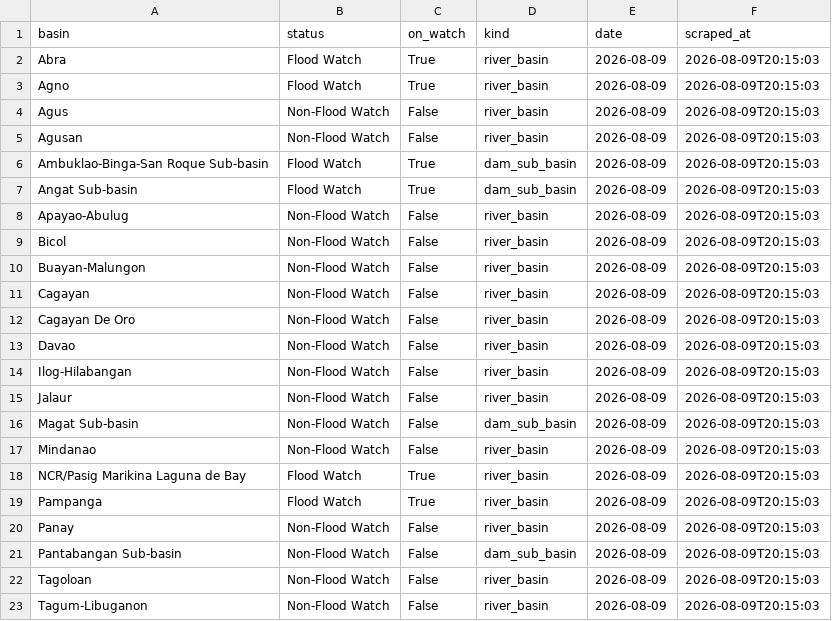
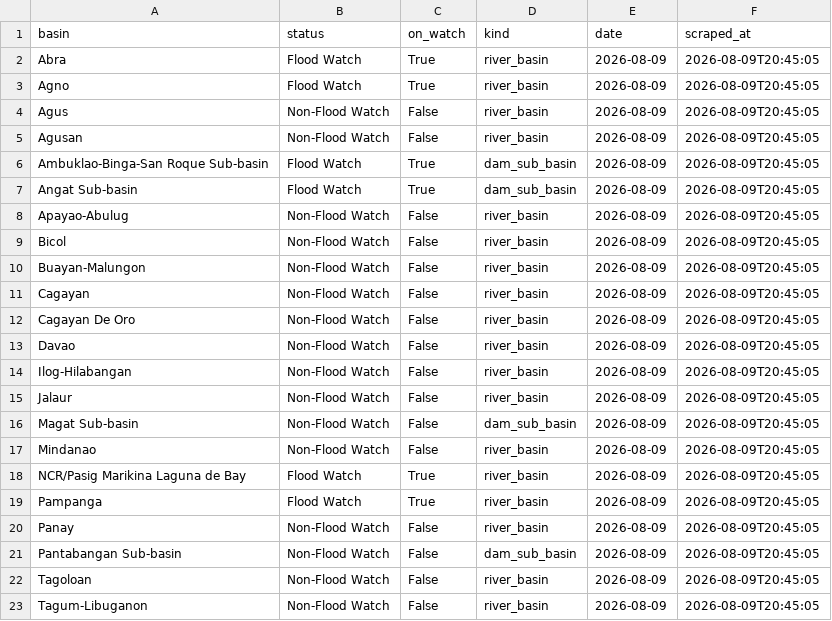
Before and after one commit to Zeref538/apaw, a CSV file: data/basin_status.csv, drawn as a sheet.

```diff
--- a/data/basin_status.csv
+++ b/data/basin_status.csv
@@ -1,23 +1,23 @@
 basin,status,on_watch,kind,date,scraped_at
-Abra,Flood Watch,True,river_basin,2026-08-09,2026-08-09T20:15:03
-Agno,Flood Watch,True,river_basin,2026-08-09,2026-08-09T20:15:03
-Agus,Non-Flood Watch,False,river_basin,2026-08-09,2026-08-09T20:15:03
-Agusan,Non-Flood Watch,False,river_basin,2026-08-09,2026-08-09T20:15:03
-Ambuklao-Binga-San Roque Sub-basin,Flood Watch,True,dam_sub_basin,2026-08-09,2026-08-09T20:15:03
-Angat Sub-basin,Flood Watch,True,dam_sub_basin,2026-08-09,2026-08-09T20:15:03
-Apayao-Abulug,Non-Flood Watch,False,river_basin,2026-08-09,2026-08-09T20:15:03
-Bicol,Non-Flood Watch,False,river_basin,2026-08-09,2026-08-09T20:15:03
-Buayan-Malungon,Non-Flood Watch,False,river_basin,2026-08-09,2026-08-09T20:15:03
-Cagayan,Non-Flood Watch,False,river_basin,2026-08-09,2026-08-09T20:15:03
-Cagayan De Oro,Non-Flood Watch,False,river_basin,2026-08-09,2026-08-09T20:15:03
-Davao,Non-Flood Watch,False,river_basin,2026-08-09,2026-08-09T20:15:03
-Ilog-Hilabangan,Non-Flood Watch,False,river_basin,2026-08-09,2026-08-09T20:15:03
-Jalaur,Non-Flood Watch,False,river_basin,2026-08-09,2026-08-09T20:15:03
-Magat Sub-basin,Non-Flood Watch,False,dam_sub_basin,2026-08-09,2026-08-09T20:15:03
-Mindanao,Non-Flood Watch,False,river_basin,2026-08-09,2026-08-09T20:15:03
-NCR/Pasig Marikina Laguna de Bay,Flood Watch,True,river_basin,2026-08-09,2026-08-09T20:15:03
-Pampanga,Flood Watch,True,river_basin,2026-08-09,2026-08-09T20:15:03
-Panay,Non-Flood Watch,False,river_basin,2026-08-09,2026-08-09T20:15:03
-Pantabangan Sub-basin,Non-Flood Watch,False,dam_sub_basin,2026-08-09,2026-08-09T20:15:03
-Tagoloan,Non-Flood Watch,False,river_basin,2026-08-09,2026-08-09T20:15:03
-Tagum-Libuganon,Non-Flood Watch,False,river_basin,2026-08-09,2026-08-09T20:15:03
+Abra,Flood Watch,True,river_basin,2026-08-09,2026-08-09T20:45:05
+Agno,Flood Watch,True,river_basin,2026-08-09,2026-08-09T20:45:05
+Agus,Non-Flood Watch,False,river_basin,2026-08-09,2026-08-09T20:45:05
+Agusan,Non-Flood Watch,False,river_basin,2026-08-09,2026-08-09T20:45:05
+Ambuklao-Binga-San Roque Sub-basin,Flood Watch,True,dam_sub_basin,2026-08-09,2026-08-09T20:45:05
+Angat Sub-basin,Flood Watch,True,dam_sub_basin,2026-08-09,2026-08-09T20:45:05
+Apayao-Abulug,Non-Flood Watch,False,river_basin,2026-08-09,2026-08-09T20:45:05
+Bicol,Non-Flood Watch,False,river_basin,2026-08-09,2026-08-09T20:45:05
+Buayan-Malungon,Non-Flood Watch,False,river_basin,2026-08-09,2026-08-09T20:45:05
+Cagayan,Non-Flood Watch,False,river_basin,2026-08-09,2026-08-09T20:45:05
+Cagayan De Oro,Non-Flood Watch,False,river_basin,2026-08-09,2026-08-09T20:45:05
+Davao,Non-Flood Watch,False,river_basin,2026-08-09,2026-08-09T20:45:05
+Ilog-Hilabangan,Non-Flood Watch,False,river_basin,2026-08-09,2026-08-09T20:45:05
+Jalaur,Non-Flood Watch,False,river_basin,2026-08-09,2026-08-09T20:45:05
+Magat Sub-basin,Non-Flood Watch,False,dam_sub_basin,2026-08-09,2026-08-09T20:45:05
+Mindanao,Non-Flood Watch,False,river_basin,2026-08-09,2026-08-09T20:45:05
+NCR/Pasig Marikina Laguna de Bay,Flood Watch,True,river_basin,2026-08-09,2026-08-09T20:45:05
+Pampanga,Flood Watch,True,river_basin,2026-08-09,2026-08-09T20:45:05
+Panay,Non-Flood Watch,False,river_basin,2026-08-09,2026-08-09T20:45:05
+Pantabangan Sub-basin,Non-Flood Watch,False,dam_sub_basin,2026-08-09,2026-08-09T20:45:05
+Tagoloan,Non-Flood Watch,False,river_basin,2026-08-09,2026-08-09T20:45:05
+Tagum-Libuganon,Non-Flood Watch,False,river_basin,2026-08-09,2026-08-09T20:45:05
```
Also changed, not shown: eval/learning_curve.csv, 19 other files.
